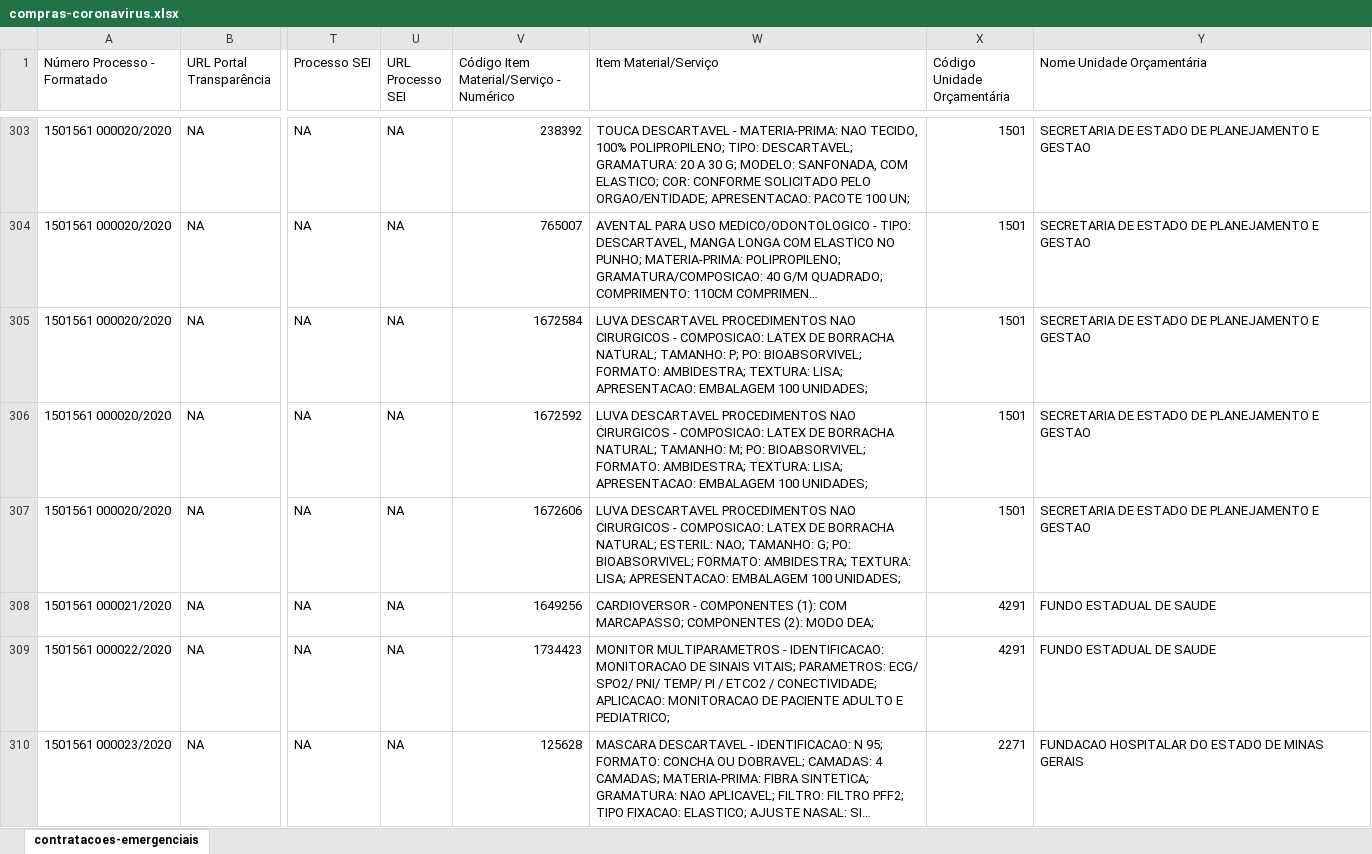
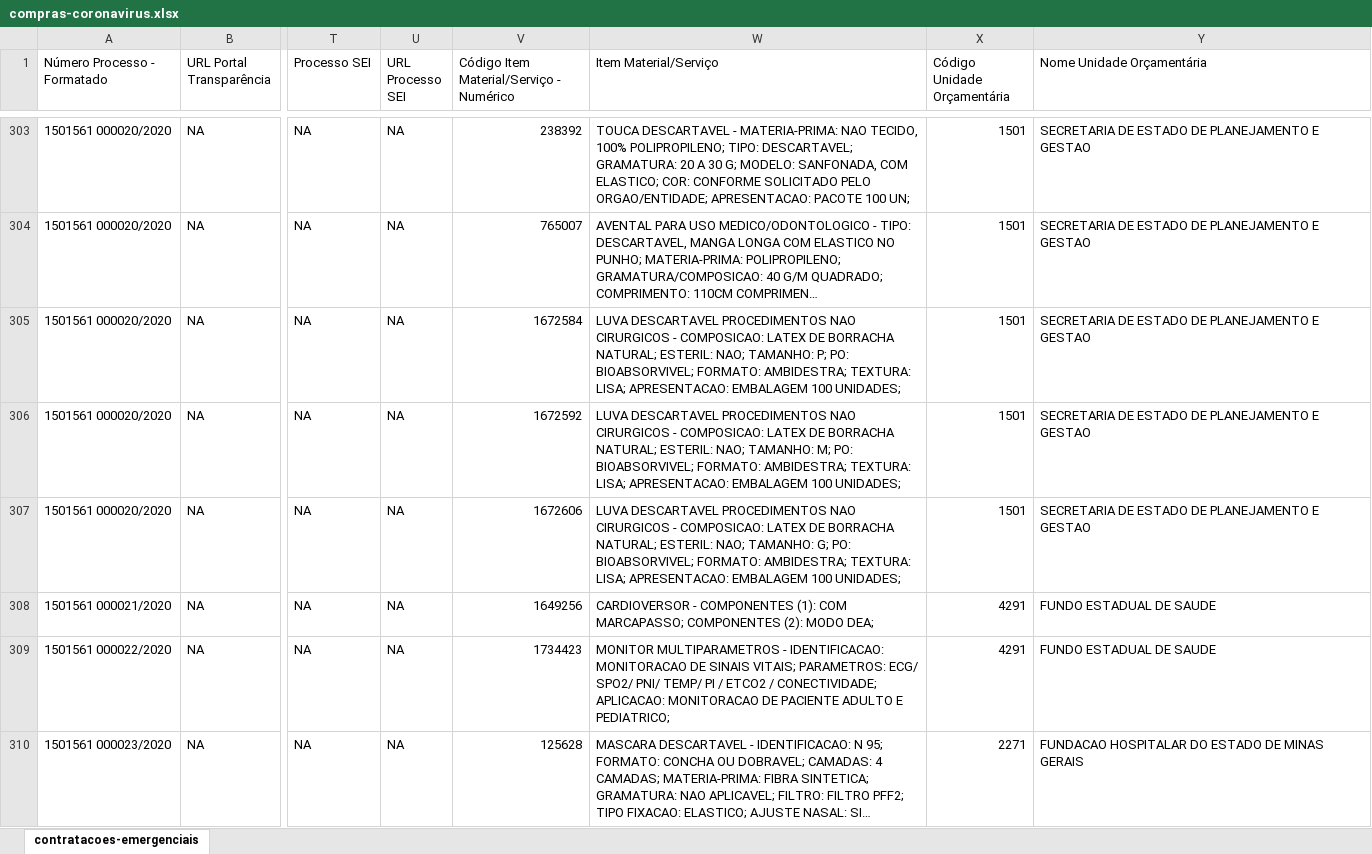
Before and after one commit to dados-mg/compras-emergenciais-covid-19, an Excel workbook: data-raw/compras-coronavirus.xlsx, sheet contratacoes-emergenciais, drawn as a sheet; only a part is shown, gaps mark what is left out; long unchanged cells end in …; values as stored, in another font and other column widths than the file's, no cell formats; the diff covers the shown part only; the diff names each change by its address in the sheet, - before the commit and + after, or states it on an @@ line.

```diff
--- a/data-raw/compras-coronavirus.xlsx (sheet contratacoes-emergenciais)
+++ b/data-raw/compras-coronavirus.xlsx (sheet contratacoes-emergenciais)
-W305 (Item Material/Serviço): …BORRACHA NATURAL; TAMANHO: P;…
+W305 (Item Material/Serviço): …BORRACHA NATURAL; ESTERIL: NAO; TAMANHO: P;…
-W306 (Item Material/Serviço): …BORRACHA NATURAL; TAMANHO: M;…
+W306 (Item Material/Serviço): …BORRACHA NATURAL; ESTERIL: NAO; TAMANHO: M;…
```
Also changed, not shown: 4 added rows, 1 removed row and 41 edited cells elsewhere in this sheet, cell formats, 1 other file.
